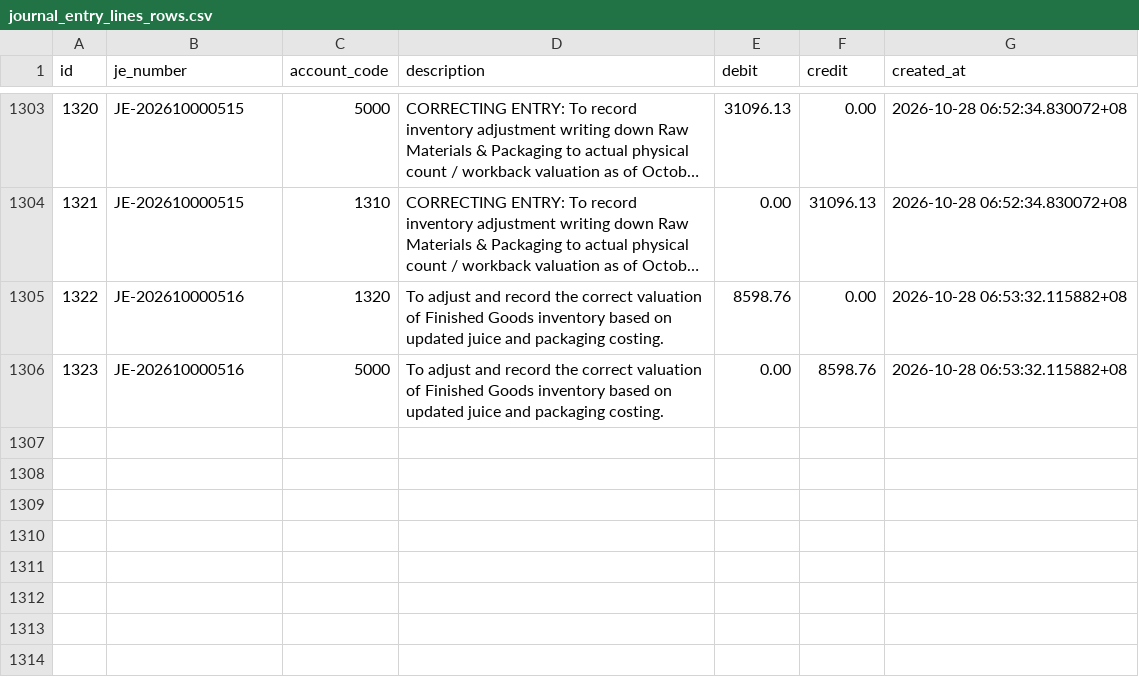
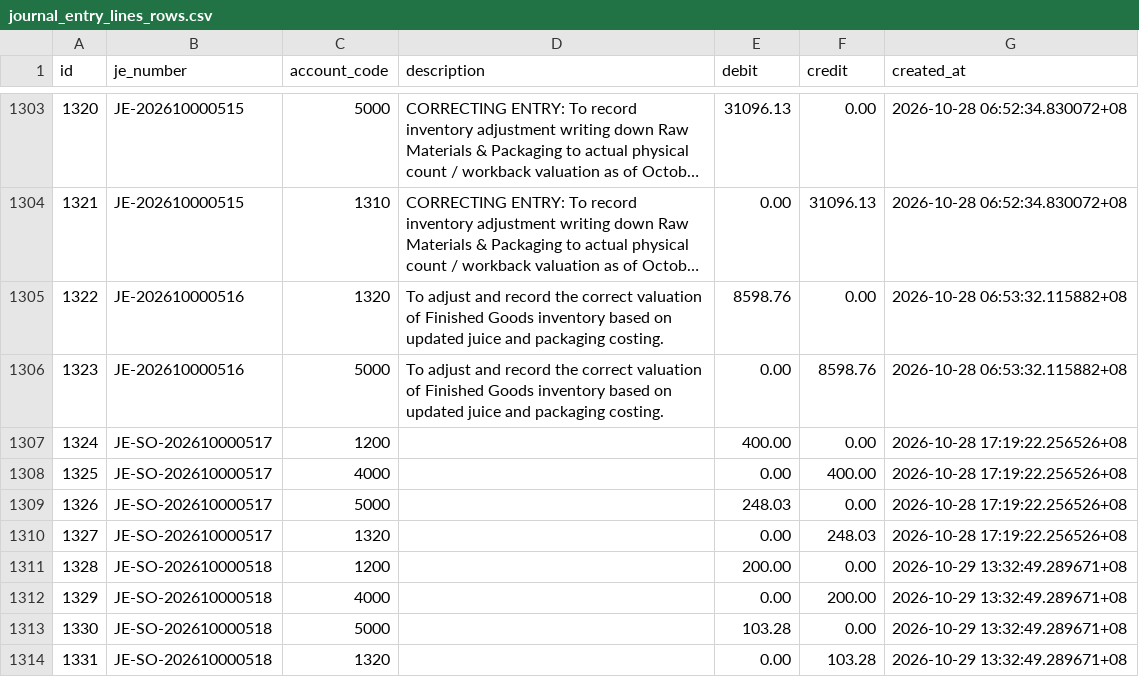
Before and after one commit to chinitoscento/chinitoscento, a CSV file: Back Up Files/Exported Tables/From Live/journal_entry_lines_rows.csv (was Back Up Files/Exported Tables/From Porject/journal_entry_lines_rows.csv), drawn as a sheet; only a part is shown, gaps mark what is left out; long unchanged cells end in ….

```diff
--- a/Back Up Files/Exported Tables/From Porject/journal_entry_lines_rows.csv
+++ b/Back Up Files/Exported Tables/From Live/journal_entry_lines_rows.csv
@@ -1308 +1308,9 @@ id,je_number,account_code,description,debit,credit,created_at
 1323,JE-202610000516,5000,To adjust and record the correct valuation of Finished Goods inventory based on updated juice and packaging costing.,0.00,8598.76,2026-10-28 06:53:32.115882+08
+1324,JE-SO-202610000517,1200,,400.00,0.00,2026-10-28 17:19:22.256526+08
+1325,JE-SO-202610000517,4000,,0.00,400.00,2026-10-28 17:19:22.256526+08
+1326,JE-SO-202610000517,5000,,248.03,0.00,2026-10-28 17:19:22.256526+08
+1327,JE-SO-202610000517,1320,,0.00,248.03,2026-10-28 17:19:22.256526+08
+1328,JE-SO-202610000518,1200,,200.00,0.00,2026-10-29 13:32:49.289671+08
+1329,JE-SO-202610000518,4000,,0.00,200.00,2026-10-29 13:32:49.289671+08
+1330,JE-SO-202610000518,5000,,103.28,0.00,2026-10-29 13:32:49.289671+08
+1331,JE-SO-202610000518,1320,,0.00,103.28,2026-10-29 13:32:49.289671+08
```
Also changed, not shown: 33 other files.
